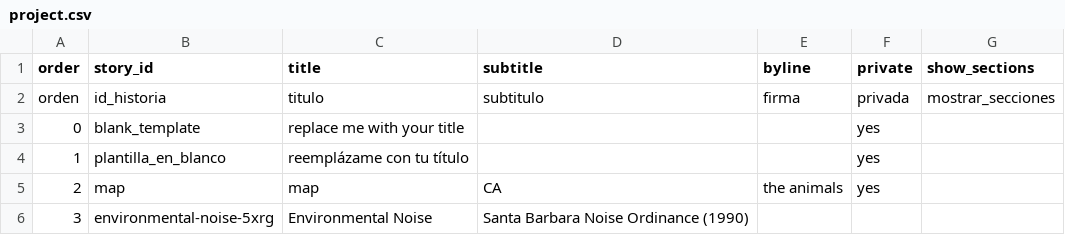
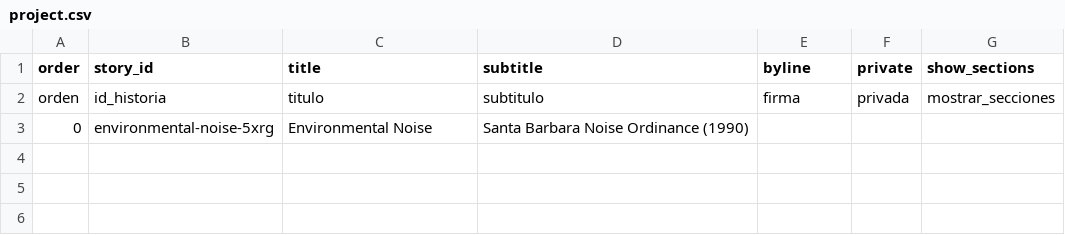
Before and after one commit to nlapkass-creator/test1, a CSV file: telar-content/spreadsheets/project.csv, drawn as a sheet.

Commit message:
Modify 1 story, remove 3 stories
Changed:
  Story: Environmental Noise

Removed:
  Story: blank_template
  Story: map
  Story: plantilla_en_blanco

Published via Telar Compositor

```diff
--- a/telar-content/spreadsheets/project.csv
+++ b/telar-content/spreadsheets/project.csv
@@ -2,5 +2,2 @@ order,story_id,title,subtitle,byline,private,show_sections
 orden,id_historia,titulo,subtitulo,firma,privada,mostrar_secciones
-0,blank_template,replace me with your title,,,yes,
-1,plantilla_en_blanco,reemplázame con tu título,,,yes,
-2,map,map,CA,the animals,yes,
-3,environmental-noise-5xrg,Environmental Noise,Santa Barbara Noise Ordinance (1990),,,
+0,environmental-noise-5xrg,Environmental Noise,Santa Barbara Noise Ordinance (1990),,,
```
Also changed, not shown: 3 other files.
